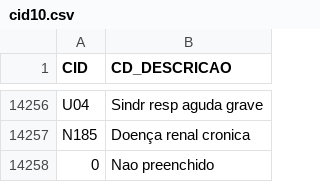
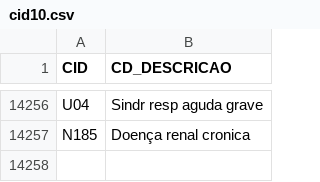
Before and after one commit to iziefigueiredo/datasus-sih, a CSV file: data/support/cid10.csv, drawn as a sheet; only a part is shown, gaps mark what is left out.

```diff
--- a/data/support/cid10.csv
+++ b/data/support/cid10.csv
@@ -14257,2 +14257 @@ U04,Sindr resp aguda grave
 N185,Doença renal cronica
-0,Nao preenchido
```
Also changed, not shown: 5 other files.
